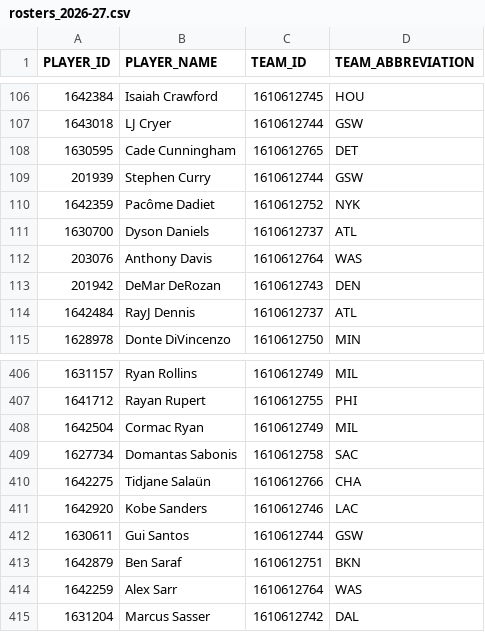
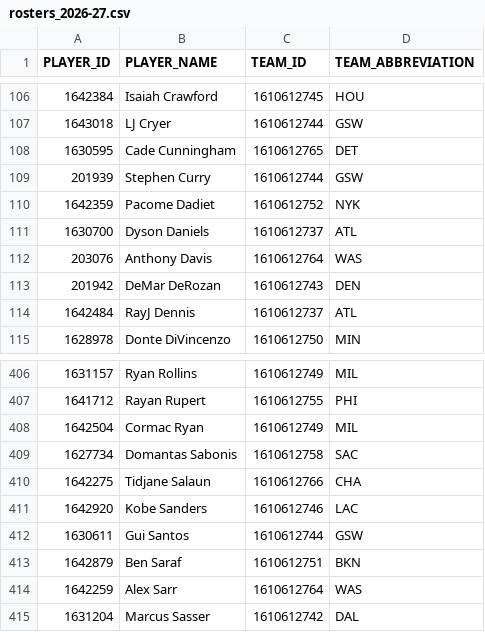
Before and after one commit to ronaldochavez/nba_prediction, a CSV file: data/rosters_2026-27.csv, drawn as a sheet; only a part is shown, gaps mark what is left out.

```diff
--- a/data/rosters_2026-27.csv
+++ b/data/rosters_2026-27.csv
@@ -109,3 +109,3 @@ PLAYER_ID,PLAYER_NAME,TEAM_ID,TEAM_ABBREVIATION
 201939,Stephen Curry,1610612744,GSW
-1642359,Pacôme Dadiet,1610612752,NYK
+1642359,Pacome Dadiet,1610612752,NYK
 1630700,Dyson Daniels,1610612737,ATL
@@ -409,3 +409,3 @@ PLAYER_ID,PLAYER_NAME,TEAM_ID,TEAM_ABBREVIATION
 1627734,Domantas Sabonis,1610612758,SAC
-1642275,Tidjane Salaün,1610612766,CHA
+1642275,Tidjane Salaun,1610612766,CHA
 1642920,Kobe Sanders,1610612746,LAC
```
Also changed, not shown: data/injuries_2026-27.csv.
